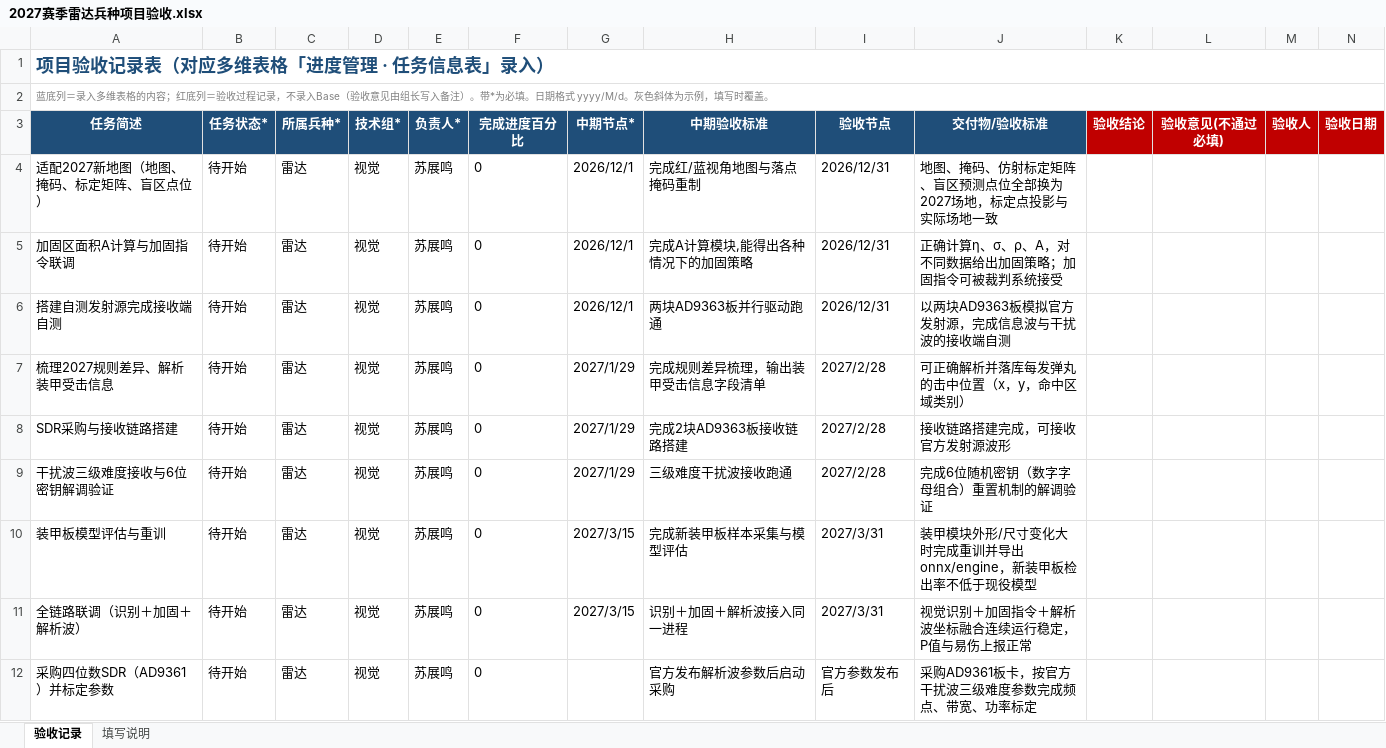
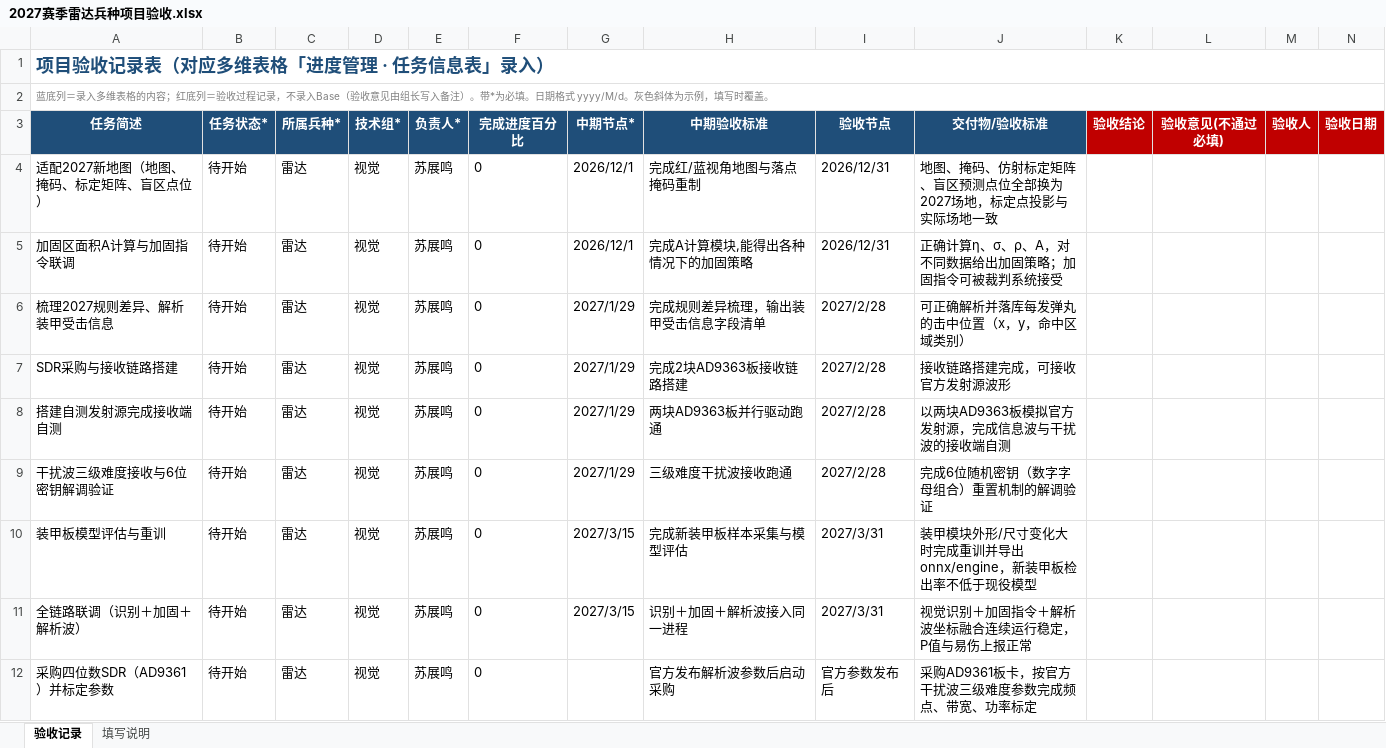
Before and after one commit to moyunliuyin/PFA_radar-2026, an Excel workbook: 2027赛季雷达兵种项目验收.xlsx, sheet 验收记录, drawn as a sheet; values as stored, in another font and other column widths than the file's, no borders; removed rows and columns are numbered as before the commit, all else as after; the diff names each change by its address in the sheet, - before the commit and + after, or states it on an @@ line.

```diff
--- a/2027赛季雷达兵种项目验收.xlsx (sheet 验收记录)
+++ b/2027赛季雷达兵种项目验收.xlsx (sheet 验收记录)
-row 6: 搭建自测发射源完成接收端自测 | 待开始 | 雷达 | 视觉 | 苏展鸣 | 0 | 2026/12/1 | 两块AD9363板并行驱动跑通 | 2026/12/31 | 以两块AD9363板模拟官方发射源，完成信息波与干扰波的接收端自测
+row 8: 搭建自测发射源完成接收端自测 | 待开始 | 雷达 | 视觉 | 苏展鸣 | 0 | 2027/1/29 | 两块AD9363板并行驱动跑通 | 2027/2/28 | 以两块AD9363板模拟官方发射源，完成信息波与干扰波的接收端自测
```
Also changed, not shown: 1 other file.
